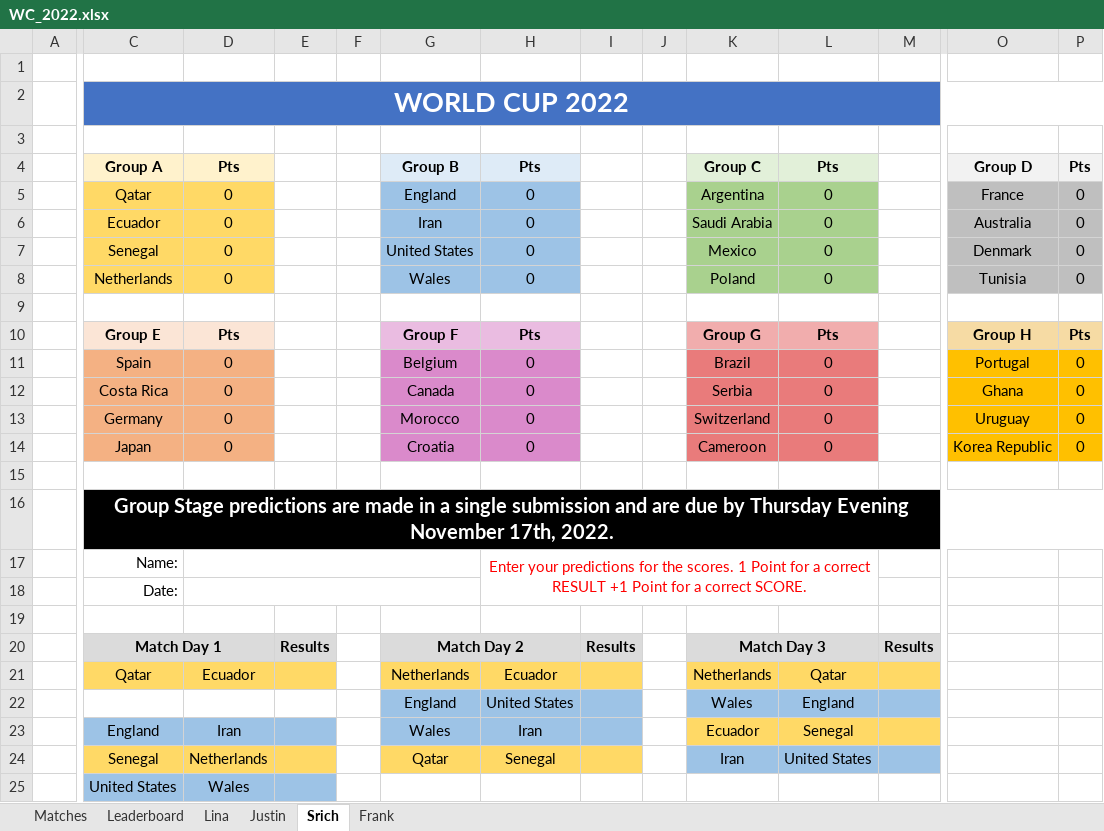
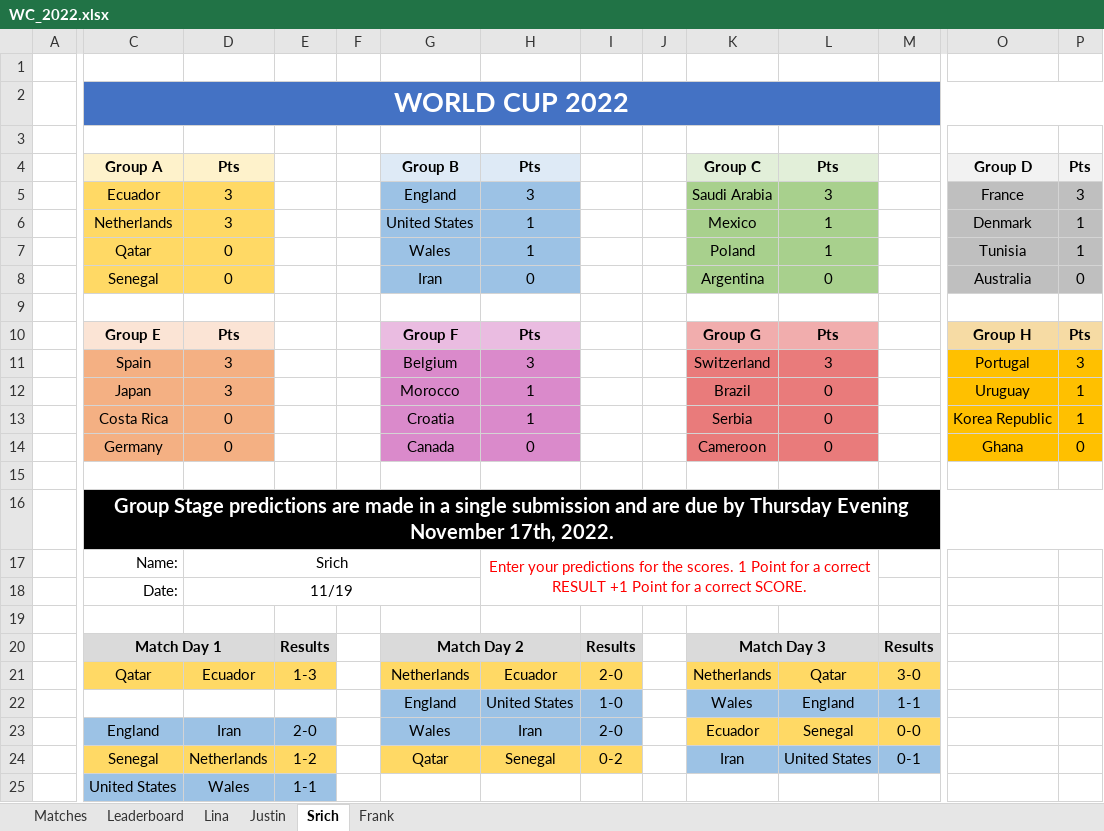
Before and after one commit to beedoug2000/Euro2020, an Excel workbook: Euro2020/result_files/WC_2022.xlsx, sheet Srich, drawn as a sheet; only a part is shown, gaps mark what is left out; values as stored, in another font and other column widths than the file's, no borders; removed rows and columns are numbered as before the commit, all else as after; rows hold the shown columns only; the diff covers the shown part only; the diff names each change by its address in the sheet, - before the commit and + after, or states it on an @@ line.

Commit message:
Updated results until Brazil-Serbia match

```diff
--- a/Euro2020/result_files/WC_2022.xlsx (sheet Srich)
+++ b/Euro2020/result_files/WC_2022.xlsx (sheet Srich)
-D2:P2 fill: #4472C4
+D2:P2 fill: none
-row 5:  | Qatar | 0 |  |  | England | 0 |  |  | Argentina | 0 |  | France | 0
+row 5:  | Ecuador | 3 |  |  | England | 3 |  |  | Saudi Arabia | 3 |  | France | 3
+row 6:  | Netherlands | 3 |  |  | United States | 1 |  |  | Mexico | 1 |  | Denmark | 1
+row 7:  | Qatar | 0 |  |  | Wales | 1 |  |  | Poland | 1 |  | Tunisia | 1
-C8: Ecuador
+C8: Senegal
-K8: Saudi Arabia
+K8: Argentina
-row 7:  | Senegal | 0 |  |  | United States | 0 |  |  | Mexico | 0 |  | Denmark | 0
-row 8:  | Netherlands | 0 |  |  | Wales | 0 |  |  | Poland | 0 |  | Tunisia | 0
-row 11:  | Spain | 0 |  |  | Belgium | 0 |  |  | Brazil | 0 |  | Portugal | 0
+row 11:  | Spain | 3 |  |  | Belgium | 3 |  |  | Switzerland | 3 |  | Portugal | 3
+row 12:  | Japan | 3 |  |  | Morocco | 1 |  |  | Brazil | 0 |  | Uruguay | 1
+row 13:  | Costa Rica | 0 |  |  | Croatia | 1 |  |  | Serbia | 0 |  | Korea Republic | 1
-C14: Costa Rica
+C14: Germany
-K14: Serbia
+K14: Cameroon
-row 13:  | Germany | 0 |  |  | Morocco | 0 |  |  | Switzerland | 0 |  | Uruguay | 0
-row 14:  | Japan | 0 |  |  | Croatia | 0 |  |  | Cameroon | 0 |  | Korea Republic | 0
-D16:P16 fill: #000000
+D16:P16 fill: none
-D17: (empty)
+D17: Srich
-D18: (empty)
+D18: 11/19
-E21: (empty)
+E21: 1-3
-I21: (empty)
+I21: 2-0
-M21: (empty)
+M21: 3-0
-I22: (empty)
+I22: 1-0
-M22: (empty)
+M22: 1-1
-E23: (empty)
+E23: 2-0
-I23: (empty)
+I23: 2-0
-M23: (empty)
+M23: 0-0
-E24: (empty)
+E24: 1-2
-I24: (empty)
+I24: 0-2
-M24: (empty)
+M24: 0-1
-E25: (empty)
+E25: 1-1
```
Also changed, not shown: 52 edited cells and cell formats elsewhere in this sheet, sheet Frank, sheet Justin, sheet Lina, sheet Matches, sheet Leaderboard.
